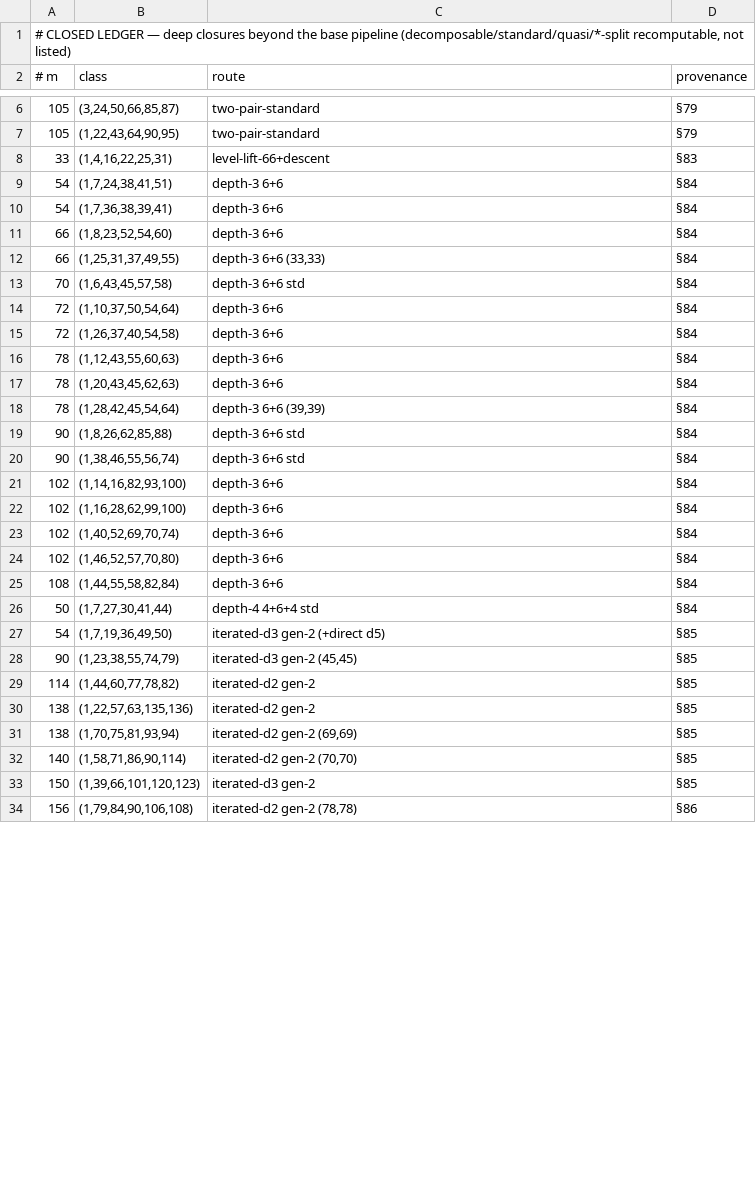
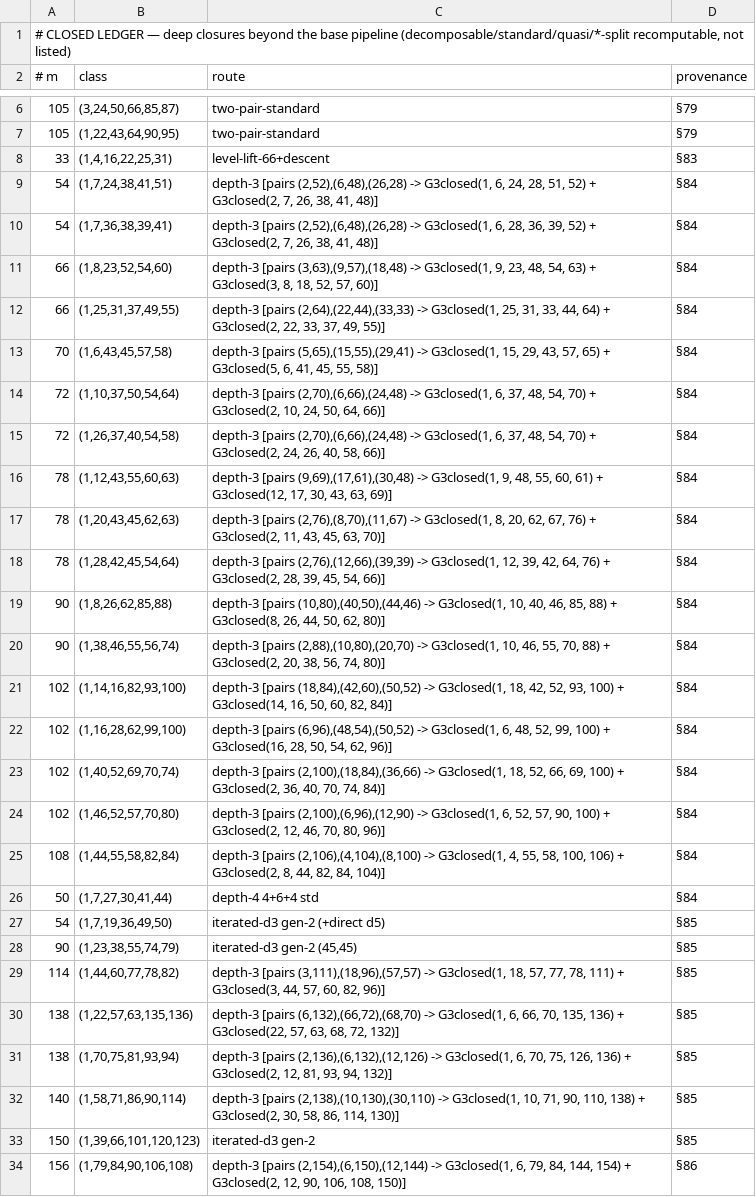
Before and after one commit to rifmj/fermat-fourfolds-boundary, a TSV file: anc/data/l4/CLOSED_LEDGER.tsv, drawn as a sheet; only a part is shown, gaps mark what is left out; the diff covers the shown part only.

```diff
--- a/anc/data/l4/CLOSED_LEDGER.tsv
+++ b/anc/data/l4/CLOSED_LEDGER.tsv
@@ -8,19 +8,19 @@
 33	(1,4,16,22,25,31)	level-lift-66+descent	§83
-54	(1,7,24,38,41,51)	depth-3 6+6	§84
-54	(1,7,36,38,39,41)	depth-3 6+6	§84
-66	(1,8,23,52,54,60)	depth-3 6+6	§84
-66	(1,25,31,37,49,55)	depth-3 6+6 (33,33)	§84
-70	(1,6,43,45,57,58)	depth-3 6+6 std	§84
-72	(1,10,37,50,54,64)	depth-3 6+6	§84
-72	(1,26,37,40,54,58)	depth-3 6+6	§84
-78	(1,12,43,55,60,63)	depth-3 6+6	§84
-78	(1,20,43,45,62,63)	depth-3 6+6	§84
-78	(1,28,42,45,54,64)	depth-3 6+6 (39,39)	§84
-90	(1,8,26,62,85,88)	depth-3 6+6 std	§84
-90	(1,38,46,55,56,74)	depth-3 6+6 std	§84
-102	(1,14,16,82,93,100)	depth-3 6+6	§84
-102	(1,16,28,62,99,100)	depth-3 6+6	§84
-102	(1,40,52,69,70,74)	depth-3 6+6	§84
-102	(1,46,52,57,70,80)	depth-3 6+6	§84
-108	(1,44,55,58,82,84)	depth-3 6+6	§84
+54	(1,7,24,38,41,51)	depth-3 [pairs (2,52),(6,48),(26,28) -> G3closed(1, 6, 24, 28, 51, 52) + G3closed(2, 7, 26, 38, 41, 48)]	§84
+54	(1,7,36,38,39,41)	depth-3 [pairs (2,52),(6,48),(26,28) -> G3closed(1, 6, 28, 36, 39, 52) + G3closed(2, 7, 26, 38, 41, 48)]	§84
+66	(1,8,23,52,54,60)	depth-3 [pairs (3,63),(9,57),(18,48) -> G3closed(1, 9, 23, 48, 54, 63) + G3closed(3, 8, 18, 52, 57, 60)]	§84
+66	(1,25,31,37,49,55)	depth-3 [pairs (2,64),(22,44),(33,33) -> G3closed(1, 25, 31, 33, 44, 64) + G3closed(2, 22, 33, 37, 49, 55)]	§84
+70	(1,6,43,45,57,58)	depth-3 [pairs (5,65),(15,55),(29,41) -> G3closed(1, 15, 29, 43, 57, 65) + G3closed(5, 6, 41, 45, 55, 58)]	§84
+72	(1,10,37,50,54,64)	depth-3 [pairs (2,70),(6,66),(24,48) -> G3closed(1, 6, 37, 48, 54, 70) + G3closed(2, 10, 24, 50, 64, 66)]	§84
+72	(1,26,37,40,54,58)	depth-3 [pairs (2,70),(6,66),(24,48) -> G3closed(1, 6, 37, 48, 54, 70) + G3closed(2, 24, 26, 40, 58, 66)]	§84
+78	(1,12,43,55,60,63)	depth-3 [pairs (9,69),(17,61),(30,48) -> G3closed(1, 9, 48, 55, 60, 61) + G3closed(12, 17, 30, 43, 63, 69)]	§84
+78	(1,20,43,45,62,63)	depth-3 [pairs (2,76),(8,70),(11,67) -> G3closed(1, 8, 20, 62, 67, 76) + G3closed(2, 11, 43, 45, 63, 70)]	§84
+78	(1,28,42,45,54,64)	depth-3 [pairs (2,76),(12,66),(39,39) -> G3closed(1, 12, 39, 42, 64, 76) + G3closed(2, 28, 39, 45, 54, 66)]	§84
+90	(1,8,26,62,85,88)	depth-3 [pairs (10,80),(40,50),(44,46) -> G3closed(1, 10, 40, 46, 85, 88) + G3closed(8, 26, 44, 50, 62, 80)]	§84
+90	(1,38,46,55,56,74)	depth-3 [pairs (2,88),(10,80),(20,70) -> G3closed(1, 10, 46, 55, 70, 88) + G3closed(2, 20, 38, 56, 74, 80)]	§84
+102	(1,14,16,82,93,100)	depth-3 [pairs (18,84),(42,60),(50,52) -> G3closed(1, 18, 42, 52, 93, 100) + G3closed(14, 16, 50, 60, 82, 84)]	§84
+102	(1,16,28,62,99,100)	depth-3 [pairs (6,96),(48,54),(50,52) -> G3closed(1, 6, 48, 52, 99, 100) + G3closed(16, 28, 50, 54, 62, 96)]	§84
+102	(1,40,52,69,70,74)	depth-3 [pairs (2,100),(18,84),(36,66) -> G3closed(1, 18, 52, 66, 69, 100) + G3closed(2, 36, 40, 70, 74, 84)]	§84
+102	(1,46,52,57,70,80)	depth-3 [pairs (2,100),(6,96),(12,90) -> G3closed(1, 6, 52, 57, 90, 100) + G3closed(2, 12, 46, 70, 80, 96)]	§84
+108	(1,44,55,58,82,84)	depth-3 [pairs (2,106),(4,104),(8,100) -> G3closed(1, 4, 55, 58, 100, 106) + G3closed(2, 8, 44, 82, 84, 104)]	§84
 50	(1,7,27,30,41,44)	depth-4 4+6+4 std	§84
@@ -28,7 +28,7 @@
 90	(1,23,38,55,74,79)	iterated-d3 gen-2 (45,45)	§85
-114	(1,44,60,77,78,82)	iterated-d2 gen-2	§85
-138	(1,22,57,63,135,136)	iterated-d2 gen-2	§85
-138	(1,70,75,81,93,94)	iterated-d2 gen-2 (69,69)	§85
-140	(1,58,71,86,90,114)	iterated-d2 gen-2 (70,70)	§85
+114	(1,44,60,77,78,82)	depth-3 [pairs (3,111),(18,96),(57,57) -> G3closed(1, 18, 57, 77, 78, 111) + G3closed(3, 44, 57, 60, 82, 96)]	§85
+138	(1,22,57,63,135,136)	depth-3 [pairs (6,132),(66,72),(68,70) -> G3closed(1, 6, 66, 70, 135, 136) + G3closed(22, 57, 63, 68, 72, 132)]	§85
+138	(1,70,75,81,93,94)	depth-3 [pairs (2,136),(6,132),(12,126) -> G3closed(1, 6, 70, 75, 126, 136) + G3closed(2, 12, 81, 93, 94, 132)]	§85
+140	(1,58,71,86,90,114)	depth-3 [pairs (2,138),(10,130),(30,110) -> G3closed(1, 10, 71, 90, 110, 138) + G3closed(2, 30, 58, 86, 114, 130)]	§85
 150	(1,39,66,101,120,123)	iterated-d3 gen-2	§85
-156	(1,79,84,90,106,108)	iterated-d2 gen-2 (78,78)	§86
+156	(1,79,84,90,106,108)	depth-3 [pairs (2,154),(6,150),(12,144) -> G3closed(1, 6, 79, 84, 144, 154) + G3closed(2, 12, 90, 106, 108, 150)]	§86
```
Also changed, not shown: 5 edited cells elsewhere in this file, 11 other files.
